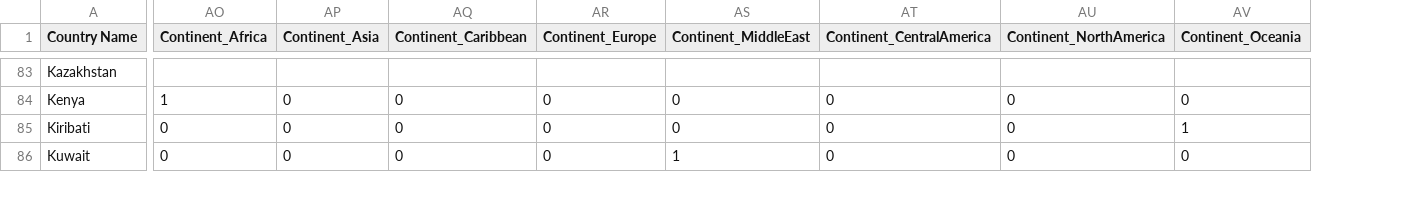
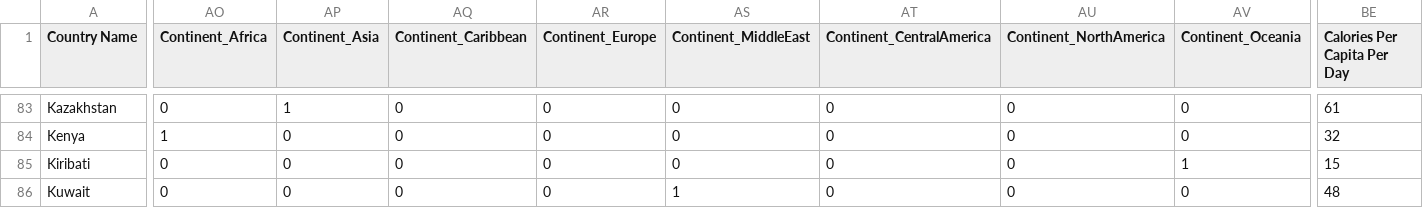
Before and after one commit to pjonak/STAT_E150_GradProject, a CSV file: testWrite3_mostRecent.csv, drawn as a sheet; only a part is shown, gaps mark what is left out; the diff covers the shown part only; the diff names each change by its address in the sheet, - before the commit and + after, or states it on an @@ line.

```diff
--- a/testWrite3_mostRecent.csv
+++ b/testWrite3_mostRecent.csv
+column BE (Calories Per Capita Per Day), rows 83-86: 61 | 32 | 15 | 48
-AO83 (Continent_Africa): (empty)
+AO83 (Continent_Africa): 0
-AP83 (Continent_Asia): (empty)
+AP83 (Continent_Asia): 1
-AQ83 (Continent_Caribbean): (empty)
+AQ83 (Continent_Caribbean): 0
-AR83 (Continent_Europe): (empty)
+AR83 (Continent_Europe): 0
-AS83 (Continent_MiddleEast): (empty)
+AS83 (Continent_MiddleEast): 0
-AT83 (Continent_CentralAmerica): (empty)
+AT83 (Continent_CentralAmerica): 0
-AU83 (Continent_NorthAmerica): (empty)
+AU83 (Continent_NorthAmerica): 0
-AV83 (Continent_Oceania): (empty)
+AV83 (Continent_Oceania): 0
```
Also changed, not shown: 42 edited cells elsewhere in this file, data_continents.csv, testWrite3_allData.csv, 3 other files.
